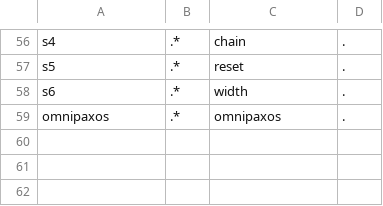
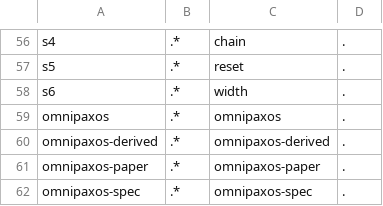
Before and after one commit to joulook/daavar, a TSV file: cluster/campaign/inputs/paper-names.tsv, drawn as a sheet; only a part is shown, gaps mark what is left out; the diff names each change by its address in the sheet, - before the commit and + after, or states it on an @@ line.

```diff
--- a/cluster/campaign/inputs/paper-names.tsv
+++ b/cluster/campaign/inputs/paper-names.tsv
+row 60: omnipaxos-derived | .* | omnipaxos-derived | .
+row 61: omnipaxos-paper | .* | omnipaxos-paper | .
+row 62: omnipaxos-spec | .* | omnipaxos-spec | .
```
Also changed, not shown: 4 other files.
